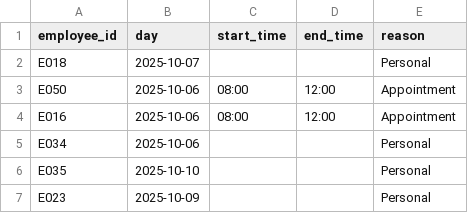
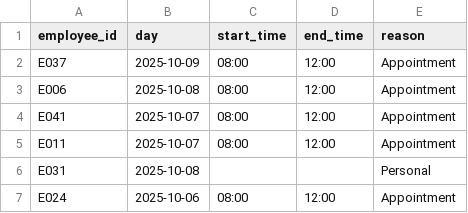
Before and after one commit to michelegrieco358/SchedulingNP, a CSV file: dataset4/time_off.csv, drawn as a sheet.

```diff
--- a/dataset4/time_off.csv
+++ b/dataset4/time_off.csv
@@ -1,7 +1,7 @@
 employee_id,day,start_time,end_time,reason
-E018,2025-10-07,,,Personal
-E050,2025-10-06,08:00,12:00,Appointment
-E016,2025-10-06,08:00,12:00,Appointment
-E034,2025-10-06,,,Personal
-E035,2025-10-10,,,Personal
-E023,2025-10-09,,,Personal
+E037,2025-10-09,08:00,12:00,Appointment
+E006,2025-10-08,08:00,12:00,Appointment
+E041,2025-10-07,08:00,12:00,Appointment
+E011,2025-10-07,08:00,12:00,Appointment
+E031,2025-10-08,,,Personal
+E024,2025-10-06,08:00,12:00,Appointment
```
Also changed, not shown: dataset4/availability.csv, dataset4/employees.csv, 21 other files.
